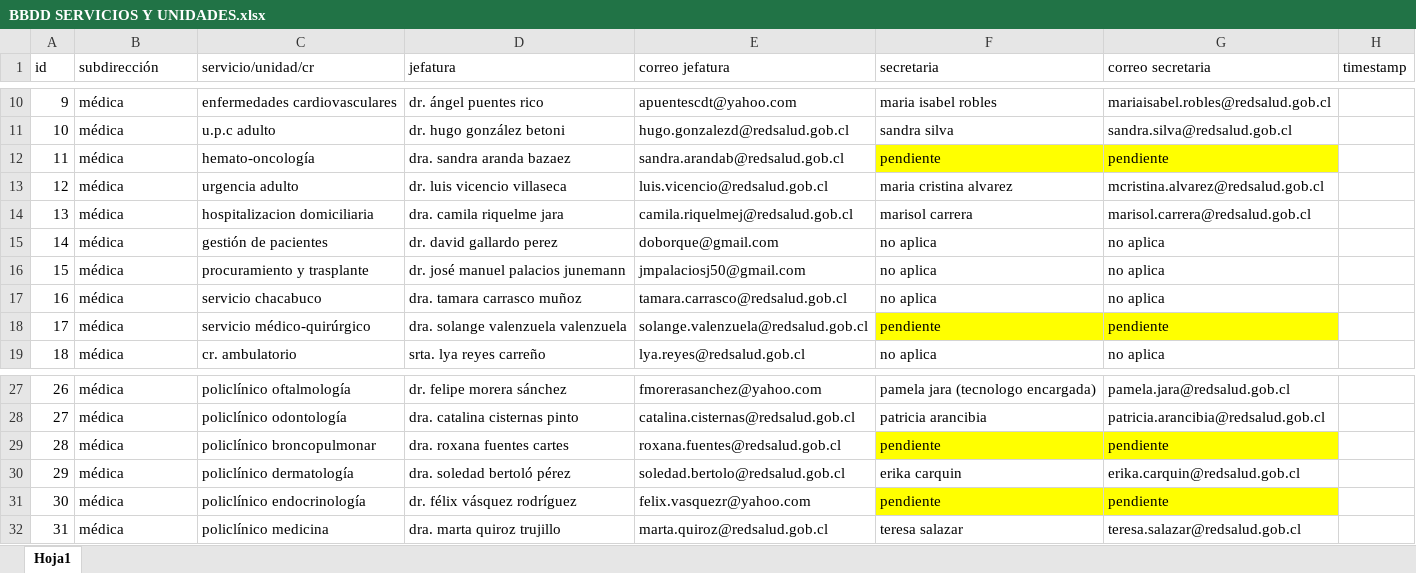
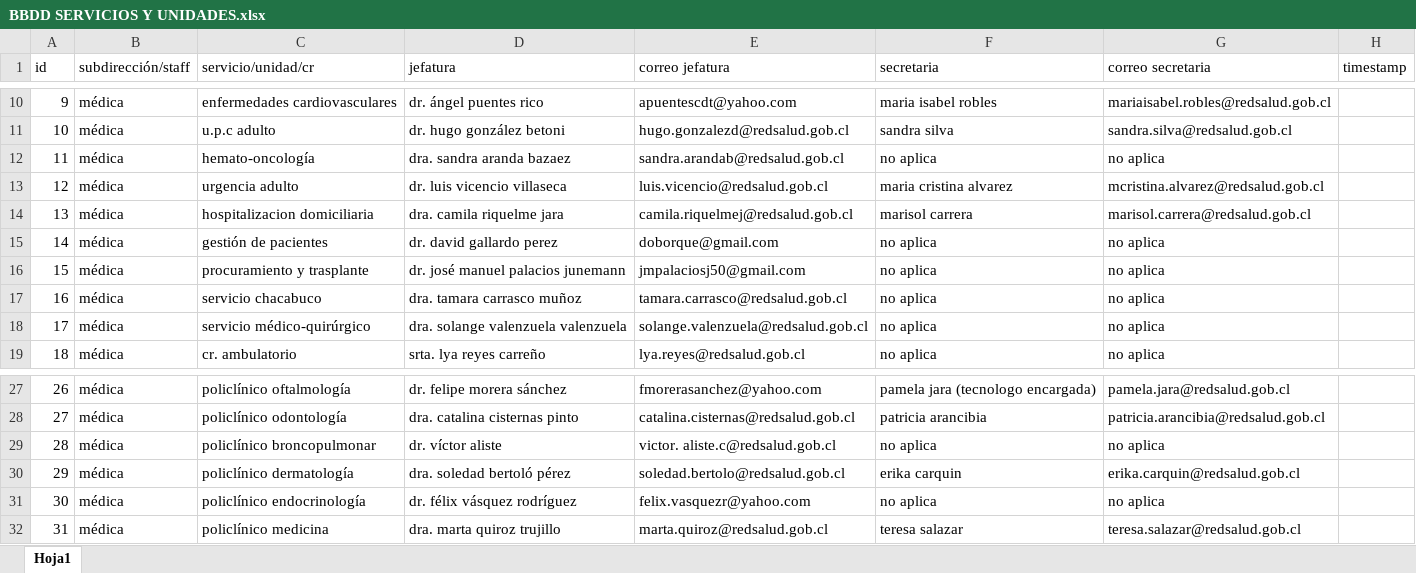
Before and after one commit to frosalesl/Plataforma-Pasantias, an Excel workbook: 2- BB.DD. SERVICIOS Y UNIDADES/BBDD SERVICIOS Y UNIDADES.xlsx, sheet Hoja1, drawn as a sheet; only a part is shown, gaps mark what is left out; values as stored, in another font and other column widths than the file's, no borders; the diff covers the shown part only; the diff names each change by its address in the sheet, - before the commit and + after, or states it on an @@ line.

```diff
--- a/2- BB.DD. SERVICIOS Y UNIDADES/BBDD SERVICIOS Y UNIDADES.xlsx (sheet Hoja1)
+++ b/2- BB.DD. SERVICIOS Y UNIDADES/BBDD SERVICIOS Y UNIDADES.xlsx (sheet Hoja1)
-B1: subdirección
+B1: subdirección/staff
-F12 (secretaria): pendiente
+F12 (secretaria): no aplica
-F12:G12 fill: #FFFF00
+F12:G12 fill: none
-G12 (correo secretaria): pendiente
+G12 (correo secretaria): no aplica
-F18 (secretaria): pendiente
+F18 (secretaria): no aplica
-F18:G18 fill: #FFFF00
+F18:G18 fill: none
-G18 (correo secretaria): pendiente
+G18 (correo secretaria): no aplica
-D29 (jefatura): dra. roxana fuentes cartes
+D29 (jefatura): dr. víctor aliste
-E29 (correo jefatura): roxana.fuentes@redsalud.gob.cl
+E29 (correo jefatura): victor. aliste.c@redsalud.gob.cl
-F29 (secretaria): pendiente
+F29 (secretaria): no aplica
-F29:G29 fill: #FFFF00
+F29:G29 fill: none
-G29 (correo secretaria): pendiente
+G29 (correo secretaria): no aplica
-F31 (secretaria): pendiente
+F31 (secretaria): no aplica
-F31:G31 fill: #FFFF00
+F31:G31 fill: none
-G31 (correo secretaria): pendiente
+G31 (correo secretaria): no aplica
```
Also changed, not shown: 62 added rows elsewhere in this sheet.
